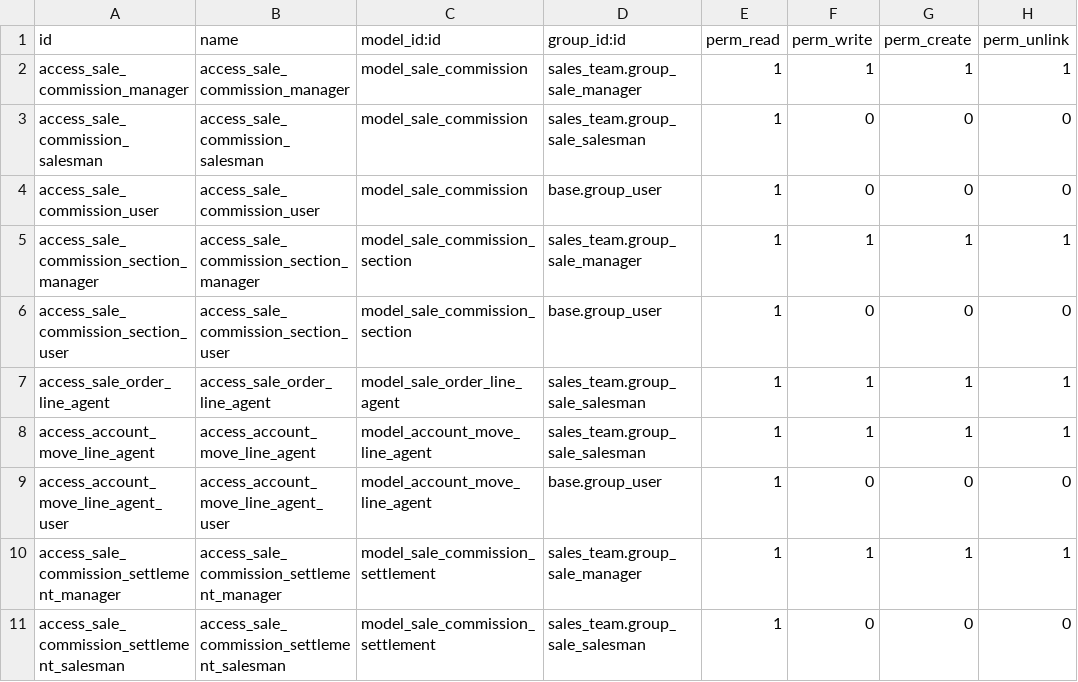
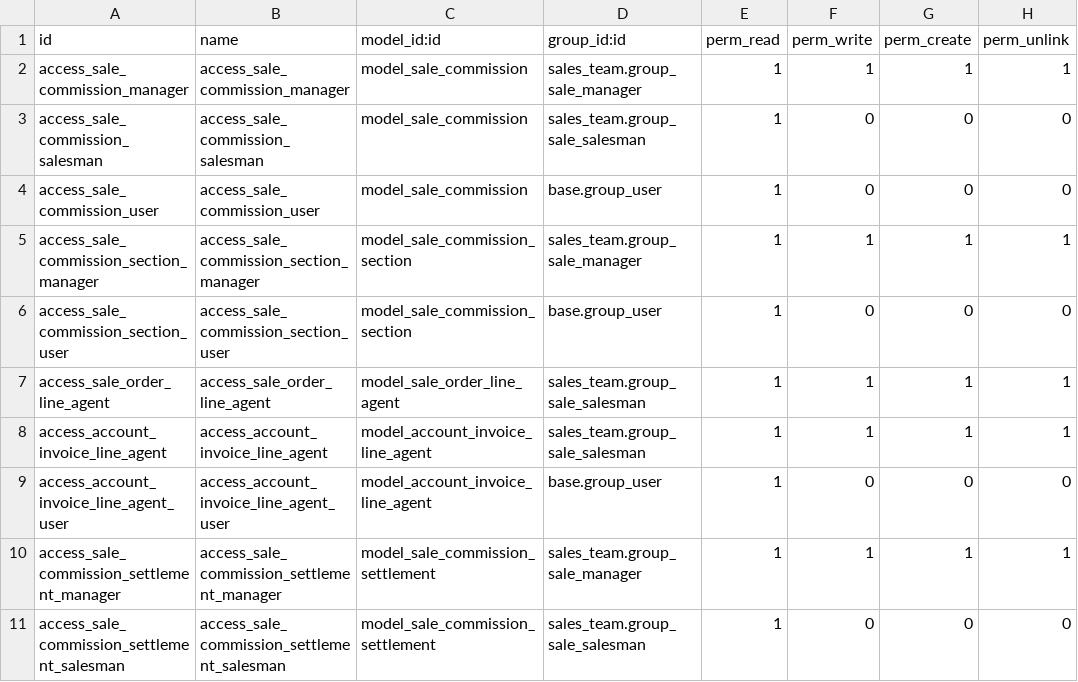
Before and after one commit to dinamohammed/texmar, a CSV file: sale_commission/security/ir.model.access.csv, drawn as a sheet; only a part is shown.

Commit message:
Upload sale_commission new  version

```diff
--- a/sale_commission/security/ir.model.access.csv
+++ b/sale_commission/security/ir.model.access.csv
@@ -7,4 +7,4 @@ access_sale_commission_section_user,access_sale_commission_section_user,model_sa
 access_sale_order_line_agent,access_sale_order_line_agent,model_sale_order_line_agent,sales_team.group_sale_salesman,1,1,1,1
-access_account_move_line_agent,access_account_move_line_agent,model_account_move_line_agent,sales_team.group_sale_salesman,1,1,1,1
-access_account_move_line_agent_user,access_account_move_line_agent_user,model_account_move_line_agent,base.group_user,1,0,0,0
+access_account_invoice_line_agent,access_account_invoice_line_agent,model_account_invoice_line_agent,sales_team.group_sale_salesman,1,1,1,1
+access_account_invoice_line_agent_user,access_account_invoice_line_agent_user,model_account_invoice_line_agent,base.group_user,1,0,0,0
 access_sale_commission_settlement_manager,access_sale_commission_settlement_manager,model_sale_commission_settlement,sales_team.group_sale_manager,1,1,1,1
```
Also changed, not shown: 50 other files.
